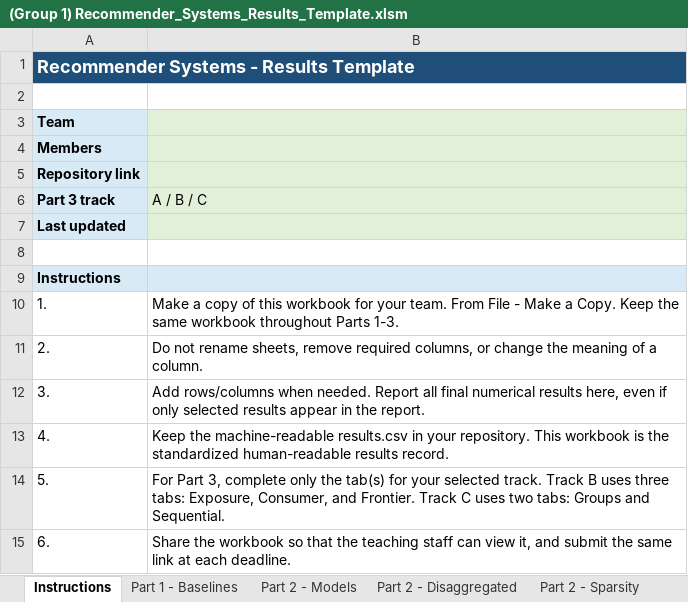
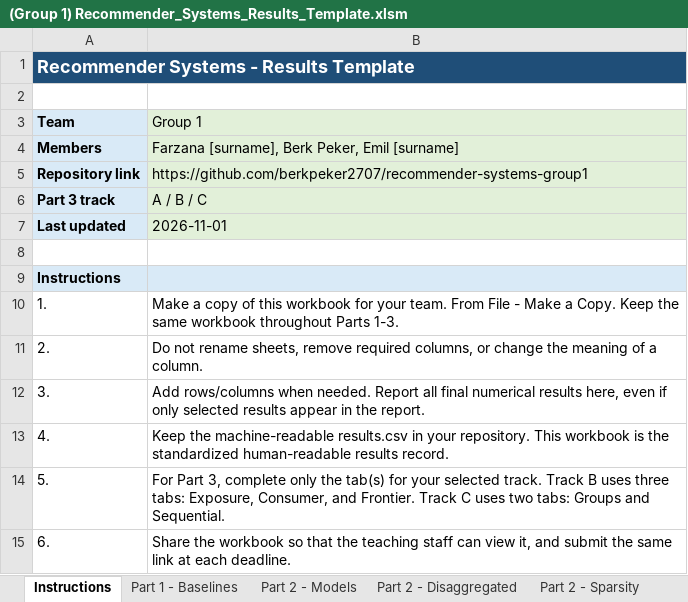
Before and after one commit to berkpeker2707/recommender-systems-group1, an Excel workbook: results/(Group 1) Recommender_Systems_Results_Template.xlsm, sheet Instructions, drawn as a sheet; values as stored, in another font and other column widths than the file's, no borders; charts and pictures not drawn; the diff names each change by its address in the sheet, - before the commit and + after, or states it on an @@ line.

```diff
--- a/results/(Group 1) Recommender_Systems_Results_Template.xlsm (sheet Instructions)
+++ b/results/(Group 1) Recommender_Systems_Results_Template.xlsm (sheet Instructions)
-B3: (empty)
+B3: Group 1
-B4 (Group 1): (empty)
+B4 (Group 1): Farzana [surname], Berk Peker, Emil [surname]
-B5 (Group 1): (empty)
+B5 (Group 1): https://github.com/berkpeker2707/recommender-systems-group1
-B7 (Group 1): (empty)
+B7 (Group 1): 2026-11-01
```
Also changed, not shown: sheet Part 1 - Baselines, 7 other files.
